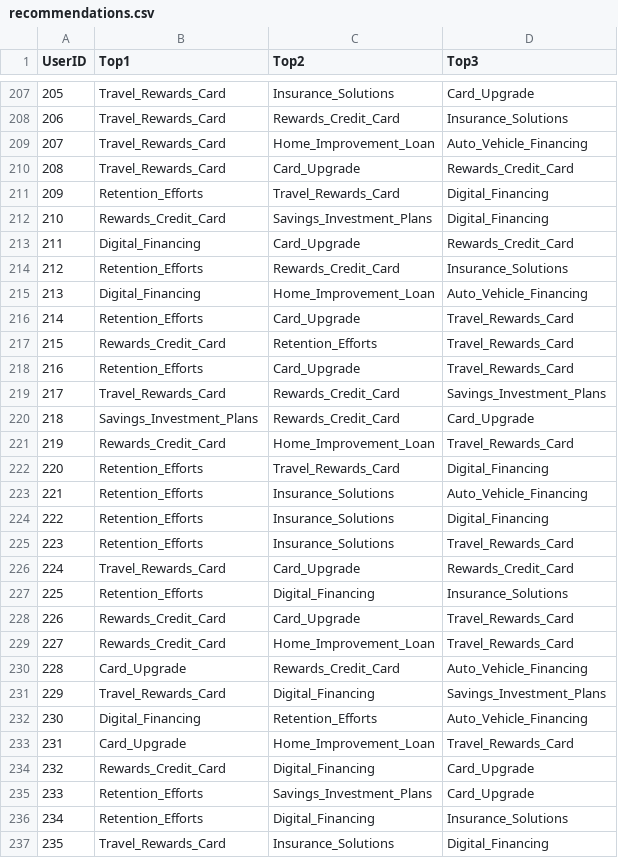
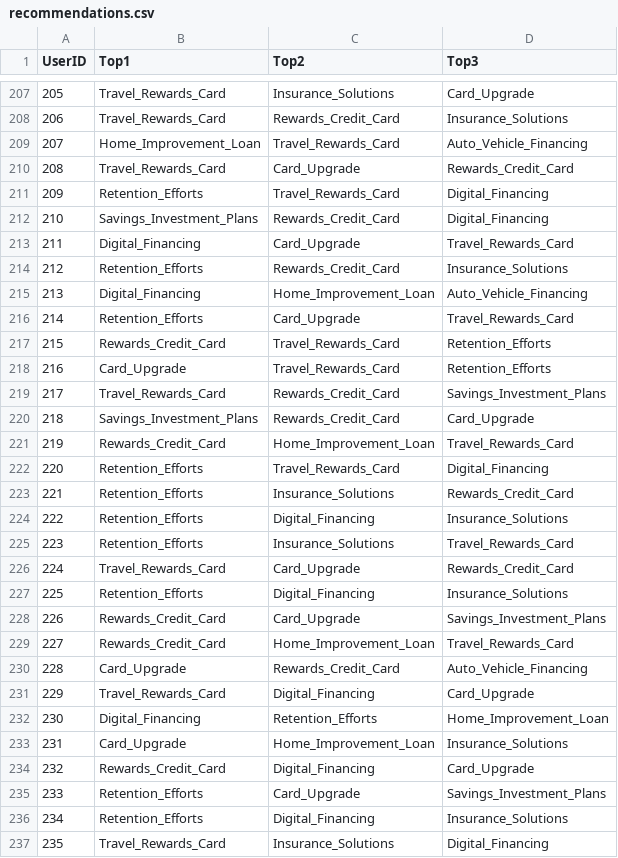
Before and after one commit to H6WU6R/DSA3101-Group-4, a CSV file: src/B1_Predicting_Customer_Preferences/recommendations.csv, drawn as a sheet; only a part is shown, gaps mark what is left out; the diff covers the shown part only.

```diff
--- a/src/B1_Predicting_Customer_Preferences/recommendations.csv
+++ b/src/B1_Predicting_Customer_Preferences/recommendations.csv
@@ -208,7 +208,7 @@ UserID,Top1,Top2,Top3
 206,Travel_Rewards_Card,Rewards_Credit_Card,Insurance_Solutions
-207,Travel_Rewards_Card,Home_Improvement_Loan,Auto_Vehicle_Financing
+207,Home_Improvement_Loan,Travel_Rewards_Card,Auto_Vehicle_Financing
 208,Travel_Rewards_Card,Card_Upgrade,Rewards_Credit_Card
 209,Retention_Efforts,Travel_Rewards_Card,Digital_Financing
-210,Rewards_Credit_Card,Savings_Investment_Plans,Digital_Financing
-211,Digital_Financing,Card_Upgrade,Rewards_Credit_Card
+210,Savings_Investment_Plans,Rewards_Credit_Card,Digital_Financing
+211,Digital_Financing,Card_Upgrade,Travel_Rewards_Card
 212,Retention_Efforts,Rewards_Credit_Card,Insurance_Solutions
@@ -216,4 +216,4 @@ UserID,Top1,Top2,Top3
 214,Retention_Efforts,Card_Upgrade,Travel_Rewards_Card
-215,Rewards_Credit_Card,Retention_Efforts,Travel_Rewards_Card
-216,Retention_Efforts,Card_Upgrade,Travel_Rewards_Card
+215,Rewards_Credit_Card,Travel_Rewards_Card,Retention_Efforts
+216,Card_Upgrade,Travel_Rewards_Card,Retention_Efforts
 217,Travel_Rewards_Card,Rewards_Credit_Card,Savings_Investment_Plans
@@ -222,4 +222,4 @@ UserID,Top1,Top2,Top3
 220,Retention_Efforts,Travel_Rewards_Card,Digital_Financing
-221,Retention_Efforts,Insurance_Solutions,Auto_Vehicle_Financing
-222,Retention_Efforts,Insurance_Solutions,Digital_Financing
+221,Retention_Efforts,Insurance_Solutions,Rewards_Credit_Card
+222,Retention_Efforts,Digital_Financing,Insurance_Solutions
 223,Retention_Efforts,Insurance_Solutions,Travel_Rewards_Card
@@ -227,10 +227,10 @@ UserID,Top1,Top2,Top3
 225,Retention_Efforts,Digital_Financing,Insurance_Solutions
-226,Rewards_Credit_Card,Card_Upgrade,Travel_Rewards_Card
+226,Rewards_Credit_Card,Card_Upgrade,Savings_Investment_Plans
 227,Rewards_Credit_Card,Home_Improvement_Loan,Travel_Rewards_Card
 228,Card_Upgrade,Rewards_Credit_Card,Auto_Vehicle_Financing
-229,Travel_Rewards_Card,Digital_Financing,Savings_Investment_Plans
-230,Digital_Financing,Retention_Efforts,Auto_Vehicle_Financing
-231,Card_Upgrade,Home_Improvement_Loan,Travel_Rewards_Card
+229,Travel_Rewards_Card,Digital_Financing,Card_Upgrade
+230,Digital_Financing,Retention_Efforts,Home_Improvement_Loan
+231,Card_Upgrade,Home_Improvement_Loan,Insurance_Solutions
 232,Rewards_Credit_Card,Digital_Financing,Card_Upgrade
-233,Retention_Efforts,Savings_Investment_Plans,Card_Upgrade
+233,Retention_Efforts,Card_Upgrade,Savings_Investment_Plans
 234,Retention_Efforts,Digital_Financing,Insurance_Solutions
```
Also changed, not shown: 162 edited cells elsewhere in this file, 18 other files.
